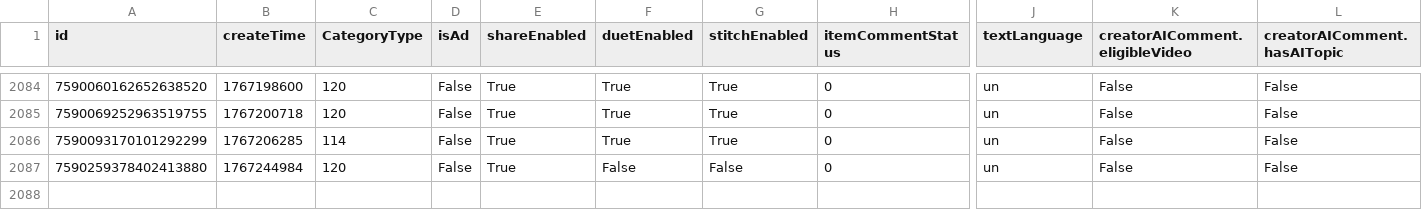
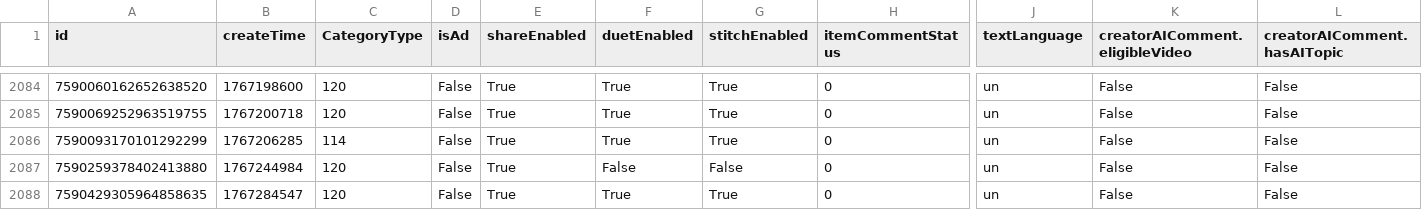
Before and after one commit to datosbolivia/bo-redes_sociales, a CSV file: tiktok/fuerzapatriotica/posts.csv, drawn as a sheet; only a part is shown, gaps mark what is left out; rows hold the shown columns only; the diff names each change by its address in the sheet, - before the commit and + after, or states it on an @@ line.

```diff
--- a/tiktok/fuerzapatriotica/posts.csv
+++ b/tiktok/fuerzapatriotica/posts.csv
+row 2088: 7590429305964858635 | 1767284547 | 120 | False | True | True | True | 0 | un | False | False
```
Also changed, not shown: 1 other file.
